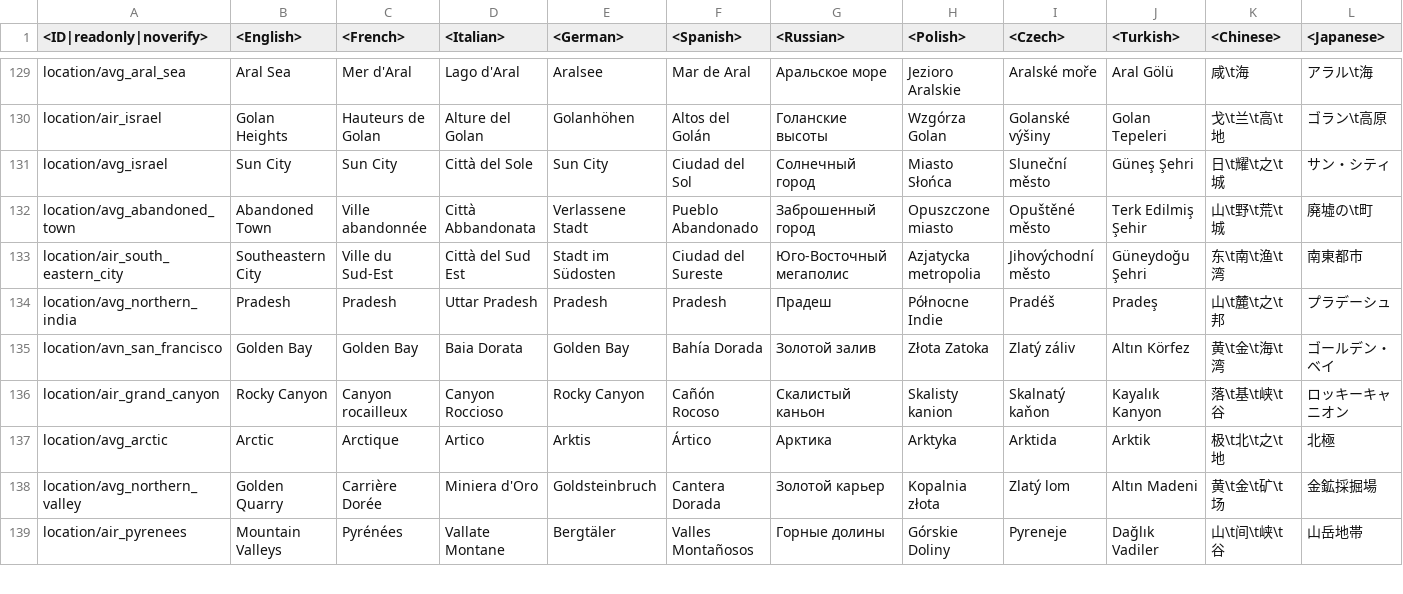
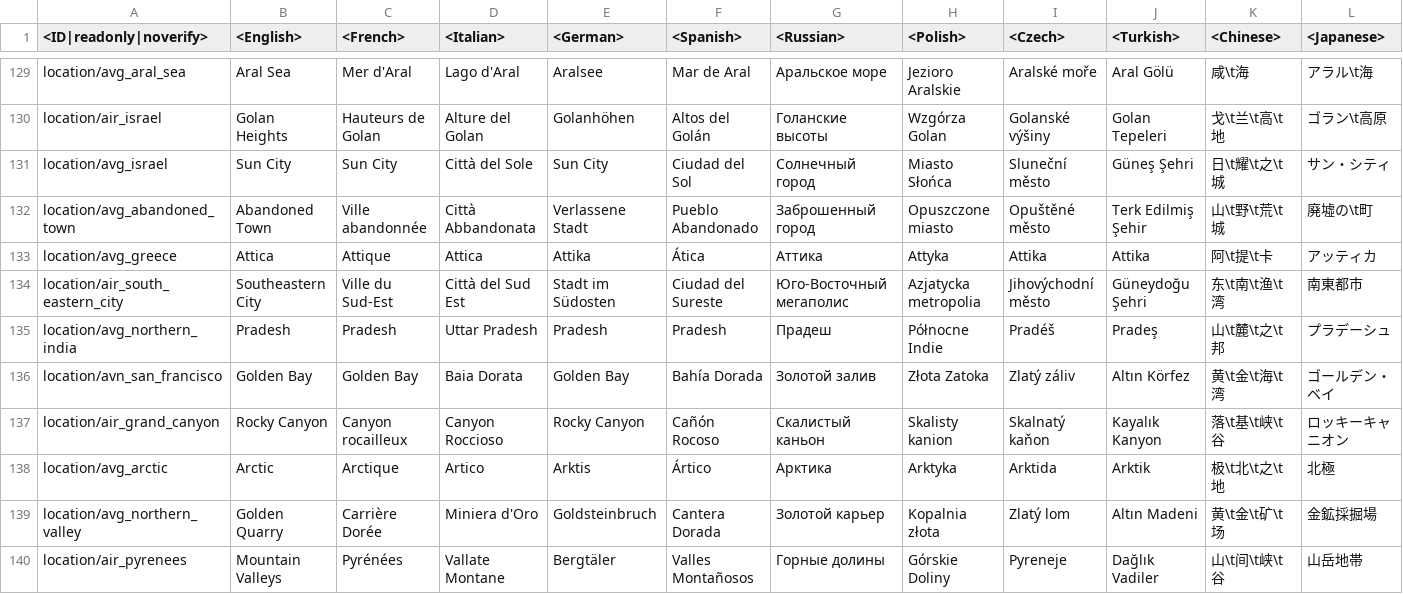
Before and after one commit to leroyonly/warthunder-lang, a CSV file: missions_locations.csv, drawn as a sheet; only a part is shown, gaps mark what is left out; rows hold the shown columns only; the diff names each change by its address in the sheet, - before the commit and + after, or states it on an @@ line.

```diff
--- a/missions_locations.csv
+++ b/missions_locations.csv
+row 133: location/avg_greece | Attica | Attique | Attica | Attika | Ática | Аттика | Attyka | Attika | Attika | 阿\t提\t卡 | アッティカ
```
Also changed, not shown: _online.csv, menu_multiplayer.csv, 20 other files.
